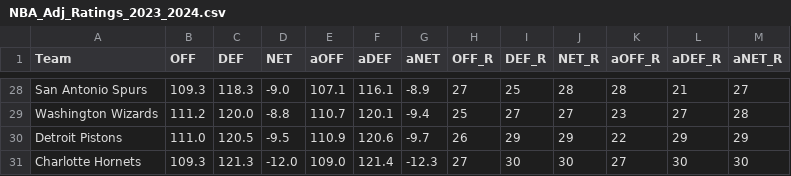
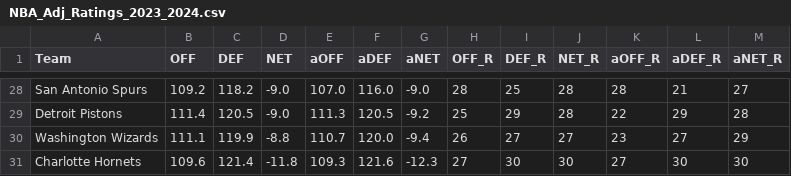
Before and after one commit to sravanpannala/csv, a CSV file: NBA_Adj_Ratings_2023_2024.csv, drawn as a sheet; only a part is shown, gaps mark what is left out; removed rows and columns are numbered as before the commit, all else as after; the diff covers the shown part only; the diff names each change by its address in the sheet, - before the commit and + after, or states it on an @@ line.

```diff
--- a/NBA_Adj_Ratings_2023_2024.csv
+++ b/NBA_Adj_Ratings_2023_2024.csv
-B28 (OFF): 109.3
+B28 (OFF): 109.2
-C28 (DEF): 118.3
+C28 (DEF): 118.2
-E28 (aOFF): 107.1
+E28 (aOFF): 107.0
-F28 (aDEF): 116.1
+F28 (aDEF): 116.0
-G28 (aNET): -8.9
+G28 (aNET): -9.0
-H28 (OFF_R): 27
+H28 (OFF_R): 28
+row 29: Detroit Pistons | 111.4 | 120.5 | -9.0 | 111.3 | 120.5 | -9.2 | 25 | 29 | 28 | 22 | 29 | 28
-B30 (OFF): 111.2
+B30 (OFF): 111.1
-C30 (DEF): 120.0
+C30 (DEF): 119.9
-F30 (aDEF): 120.1
+F30 (aDEF): 120.0
-H30 (OFF_R): 25
+H30 (OFF_R): 26
-M30 (aNET_R): 28
+M30 (aNET_R): 29
-row 30: Detroit Pistons | 111.0 | 120.5 | -9.5 | 110.9 | 120.6 | -9.7 | 26 | 29 | 29 | 22 | 29 | 29
-B31 (OFF): 109.3
+B31 (OFF): 109.6
-C31 (DEF): 121.3
+C31 (DEF): 121.4
-D31 (NET): -12.0
+D31 (NET): -11.8
-E31 (aOFF): 109.0
+E31 (aOFF): 109.3
-F31 (aDEF): 121.4
+F31 (aDEF): 121.6
```
Also changed, not shown: 2 added rows, 2 removed rows and 62 edited cells elsewhere in this file, NBA_prosptran_injuries_2023.csv.
